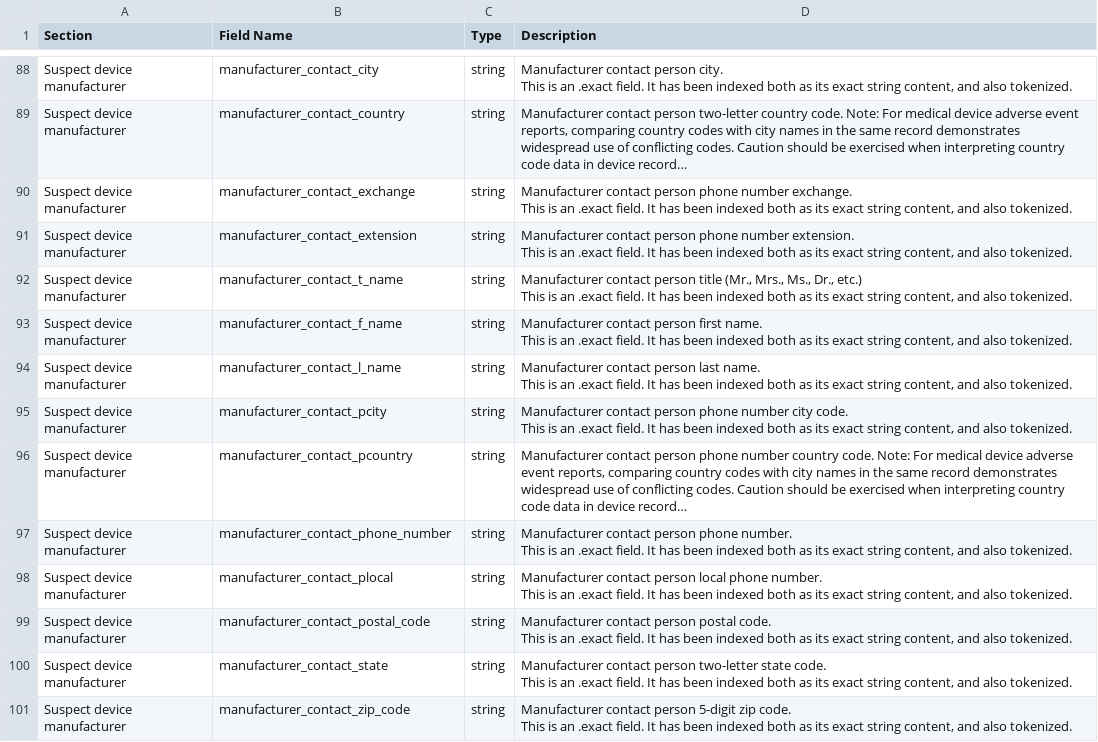
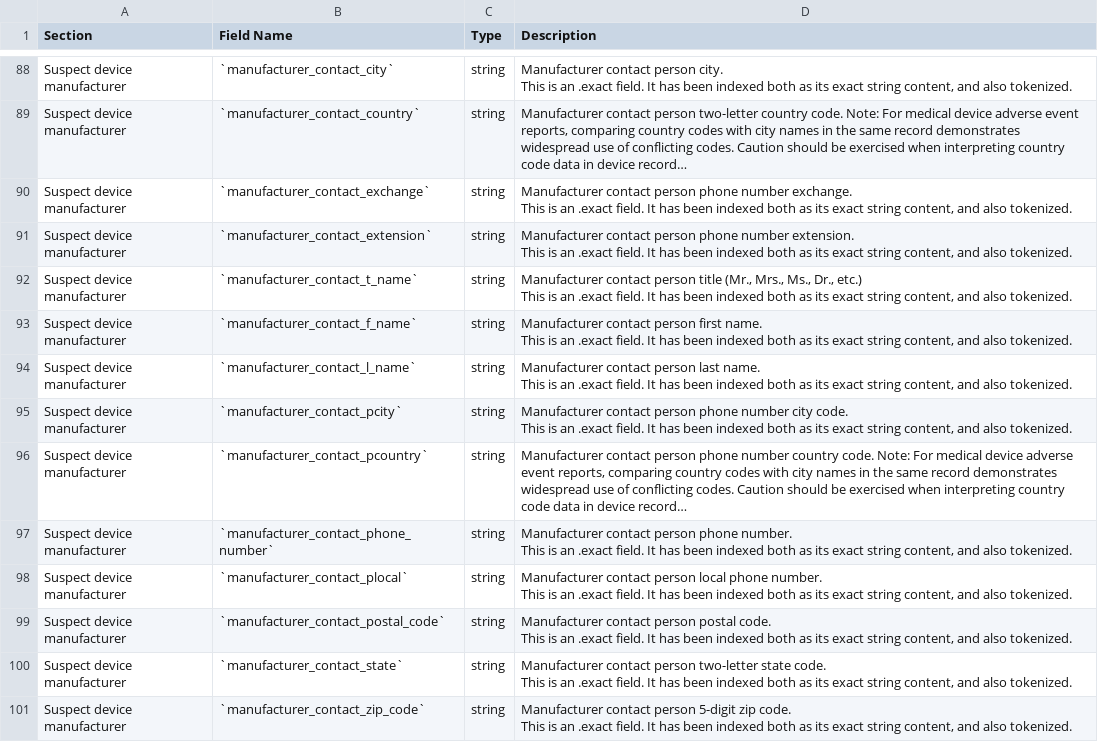
Before and after one commit to kurt-krueckeberg/open-fda-device-events, a CSV file: sphinx/device-adverse-event-searchable-fields.csv, drawn as a sheet; only a part is shown, gaps mark what is left out; long unchanged cells end in …; the diff covers the shown part only; the diff names each change by its address in the sheet, - before the commit and + after, or states it on an @@ line.

```diff
--- a/sphinx/device-adverse-event-searchable-fields.csv
+++ b/sphinx/device-adverse-event-searchable-fields.csv
-B88 (Field Name): manufacturer_contact_city
+B88 (Field Name): `manufacturer_contact_city`
-B89 (Field Name): manufacturer_contact_country
+B89 (Field Name): `manufacturer_contact_country`
-B90 (Field Name): manufacturer_contact_exchange
+B90 (Field Name): `manufacturer_contact_exchange`
-B91 (Field Name): manufacturer_contact_extension
+B91 (Field Name): `manufacturer_contact_extension`
-B92 (Field Name): manufacturer_contact_t_name
+B92 (Field Name): `manufacturer_contact_t_name`
-B93 (Field Name): manufacturer_contact_f_name
+B93 (Field Name): `manufacturer_contact_f_name`
-B94 (Field Name): manufacturer_contact_l_name
+B94 (Field Name): `manufacturer_contact_l_name`
-B95 (Field Name): manufacturer_contact_pcity
+B95 (Field Name): `manufacturer_contact_pcity`
-B96 (Field Name): manufacturer_contact_pcountry
+B96 (Field Name): `manufacturer_contact_pcountry`
-B97 (Field Name): manufacturer_contact_phone_number
+B97 (Field Name): `manufacturer_contact_phone_number`
-B98 (Field Name): manufacturer_contact_plocal
+B98 (Field Name): `manufacturer_contact_plocal`
-B99 (Field Name): manufacturer_contact_postal_code
+B99 (Field Name): `manufacturer_contact_postal_code`
-B100 (Field Name): manufacturer_contact_state
+B100 (Field Name): `manufacturer_contact_state`
-B101 (Field Name): manufacturer_contact_zip_code
+B101 (Field Name): `manufacturer_contact_zip_code`
```
Also changed, not shown: 68 edited cells elsewhere in this file, 42 other files.
